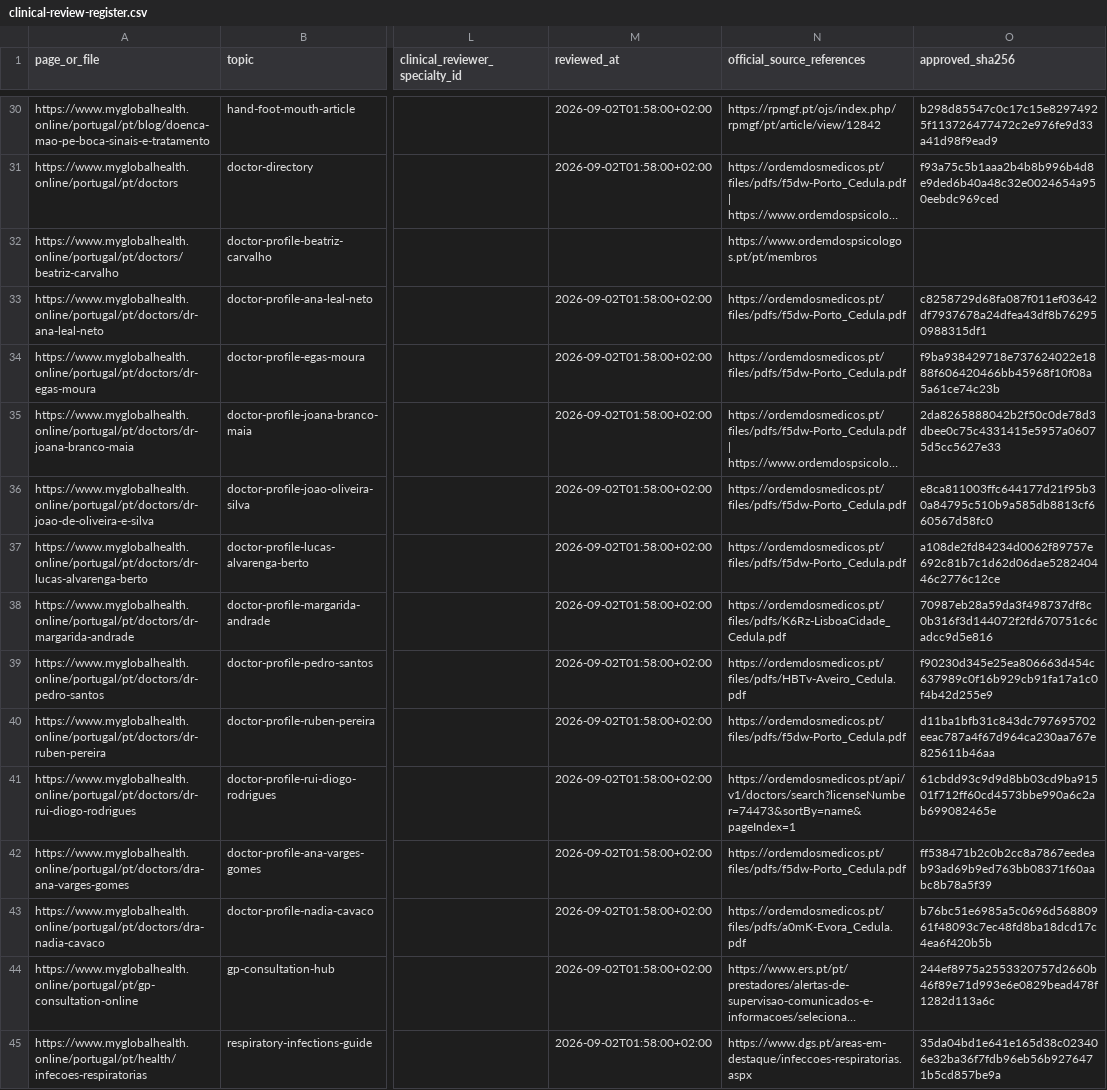
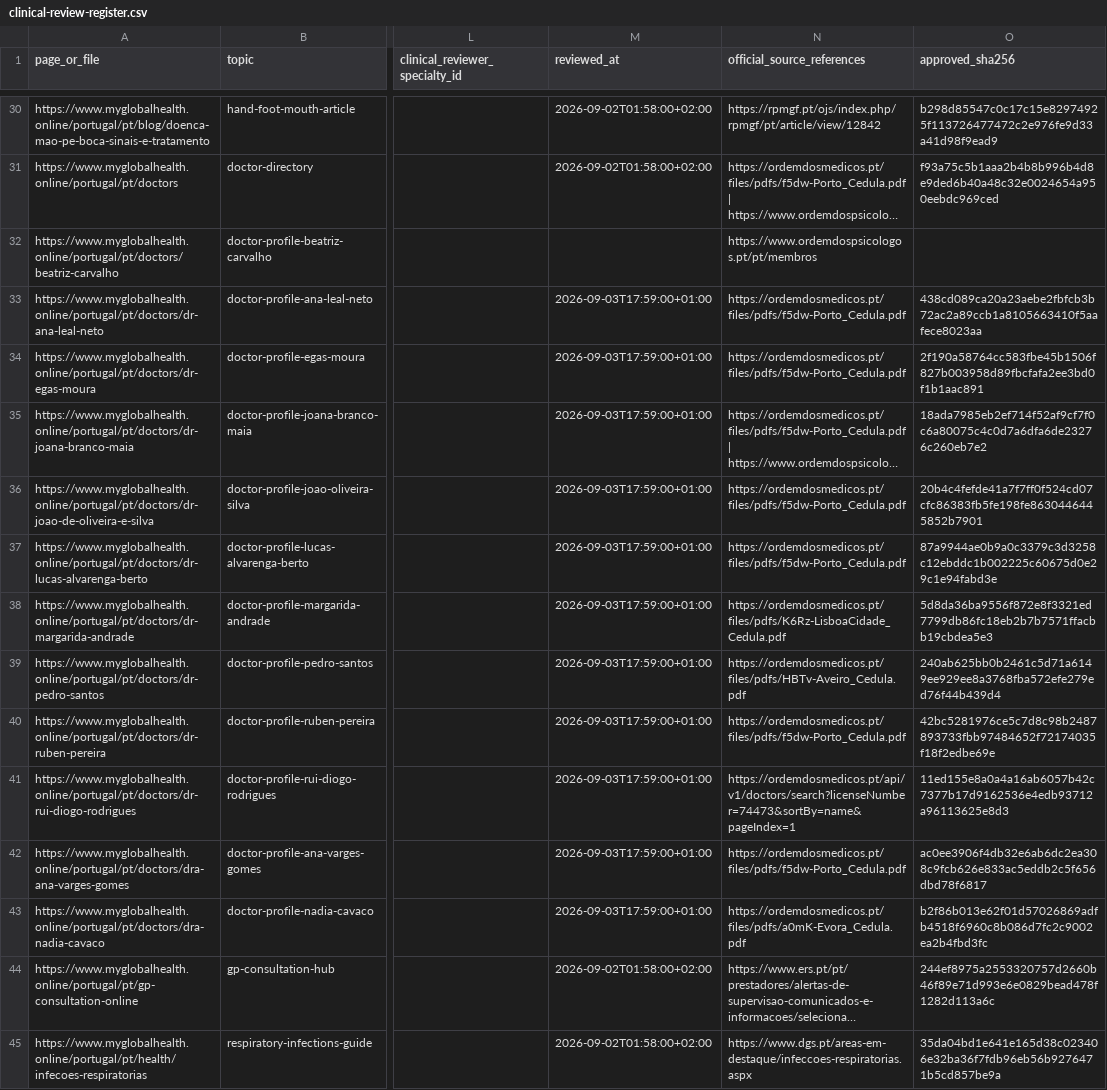
Before and after one commit to myglobalhealthonline/global-health-website, a CSV file: seo/portugal/clinical-review-register.csv, drawn as a sheet; only a part is shown, gaps mark what is left out; long unchanged cells end in …; the diff names each change by its address in the sheet, - before the commit and + after, or states it on an @@ line.

```diff
--- a/seo/portugal/clinical-review-register.csv
+++ b/seo/portugal/clinical-review-register.csv
-M33:M43 (reviewed_at): 2026-09-02T01:58:00+02:00
+M33:M43 (reviewed_at): 2026-09-03T17:59:00+01:00
-O33 (approved_sha256): c8258729d68fa087f011ef03642df7937678a24dfea43df8b762950988315df1
+O33 (approved_sha256): 438cd089ca20a23aebe2fbfcb3b72ac2a89ccb1a8105663410f5aafece8023aa
-O34 (approved_sha256): f9ba938429718e737624022e1888f606420466bb45968f10f08a5a61ce74c23b
+O34 (approved_sha256): 2f190a58764cc583fbe45b1506f827b003958d89fbcfafa2ee3bd0f1b1aac891
-O35 (approved_sha256): 2da8265888042b2f50c0de78d3dbee0c75c4331415e5957a06075d5cc5627e33
+O35 (approved_sha256): 18ada7985eb2ef714f52af9cf7f0c6a80075c4c0d7a6dfa6de23276c260eb7e2
-O36 (approved_sha256): e8ca811003ffc644177d21f95b30a84795c510b9a585db8813cf660567d58fc0
+O36 (approved_sha256): 20b4c4fefde41a7f7ff0f524cd07cfc86383fb5fe198fe8630446445852b7901
-O37 (approved_sha256): a108de2fd84234d0062f89757e692c81b7c1d62d06dae528240446c2776c12ce
+O37 (approved_sha256): 87a9944ae0b9a0c3379c3d3258c12ebddc1b002225c60675d0e29c1e94fabd3e
-O38 (approved_sha256): 70987eb28a59da3f498737df8c0b316f3d144072f2fd670751c6cadcc9d5e816
+O38 (approved_sha256): 5d8da36ba9556f872e8f3321ed7799db86fc18eb2b7b7571ffacbb19cbdea5e3
-O39 (approved_sha256): f90230d345e25ea806663d454c637989c0f16b929cb91fa17a1c0f4b42d255e9
+O39 (approved_sha256): 240ab625bb0b2461c5d71a6149ee929ee8a3768fba572efe279ed76f44b439d4
-O40 (approved_sha256): d11ba1bfb31c843dc797695702eeac787a4f67d964ca230aa767e825611b46aa
+O40 (approved_sha256): 42bc5281976ce5c7d8c98b2487893733fbb97484652f72174035f18f2edbe69e
-O41 (approved_sha256): 61cbdd93c9d9d8bb03cd9ba91501f712ff60cd4573bbe990a6c2ab699082465e
+O41 (approved_sha256): 11ed155e8a0a4a16ab6057b42c7377b17d9162536e4edb93712a96113625e8d3
-O42 (approved_sha256): ff538471b2c0b2cc8a7867eedeab93ad69b9ed763bb08371f60aabc8b78a5f39
+O42 (approved_sha256): ac0ee3906f4db32e6ab6dc2ea308c9fcb626e833ac5eddb2c5f656dbd78f6817
-O43 (approved_sha256): b76bc51e6985a5c0696d56880961f48093c7ec48fd8ba18dcd17c4ea6f420b5b
+O43 (approved_sha256): b2f86b013e62f01d57026869adfb4518f6960c8b086d7fc2c9002ea2b4fbd3fc
```
Also changed, not shown: seo/portugal/page-by-page-completion-matrix.csv, 2 other files.
